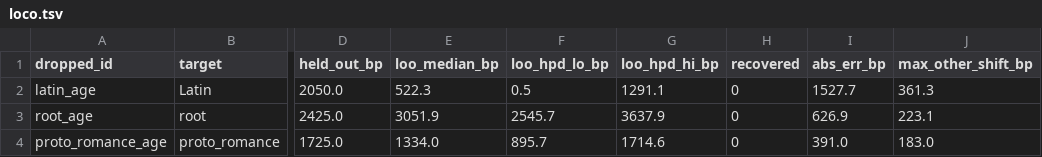
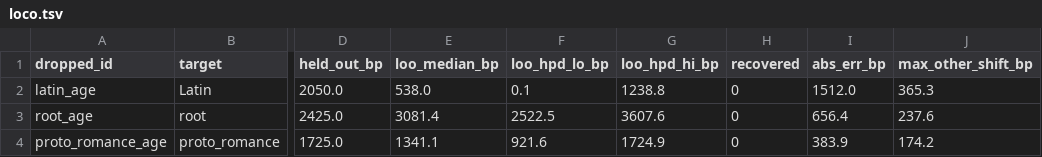
Before and after one commit to tresoldi/clepsydra, a TSV file: examples/romance_tree/calib_sensitivity/loco.tsv, drawn as a sheet; only a part is shown, gaps mark what is left out; the diff names each change by its address in the sheet, - before the commit and + after, or states it on an @@ line.

Commit message:
Examples regenerated with the current engine (M4.1)

```diff
--- a/examples/romance_tree/calib_sensitivity/loco.tsv
+++ b/examples/romance_tree/calib_sensitivity/loco.tsv
-E2 (loo_median_bp): 522.3
+E2 (loo_median_bp): 538.0
-F2 (loo_hpd_lo_bp): 0.5
+F2 (loo_hpd_lo_bp): 0.1
-G2 (loo_hpd_hi_bp): 1291.1
+G2 (loo_hpd_hi_bp): 1238.8
-I2 (abs_err_bp): 1527.7
+I2 (abs_err_bp): 1512.0
-J2 (max_other_shift_bp): 361.3
+J2 (max_other_shift_bp): 365.3
-E3 (loo_median_bp): 3051.9
+E3 (loo_median_bp): 3081.4
-F3 (loo_hpd_lo_bp): 2545.7
+F3 (loo_hpd_lo_bp): 2522.5
-G3 (loo_hpd_hi_bp): 3637.9
+G3 (loo_hpd_hi_bp): 3607.6
-I3 (abs_err_bp): 626.9
+I3 (abs_err_bp): 656.4
-J3 (max_other_shift_bp): 223.1
+J3 (max_other_shift_bp): 237.6
-E4 (loo_median_bp): 1334.0
+E4 (loo_median_bp): 1341.1
-F4 (loo_hpd_lo_bp): 895.7
+F4 (loo_hpd_lo_bp): 921.6
-G4 (loo_hpd_hi_bp): 1714.6
+G4 (loo_hpd_hi_bp): 1724.9
-I4 (abs_err_bp): 391.0
+I4 (abs_err_bp): 383.9
-J4 (max_other_shift_bp): 183.0
+J4 (max_other_shift_bp): 174.2
```
Also changed, not shown: examples/romance_tree/calib_sensitivity/widen.tsv, 7 other files.
